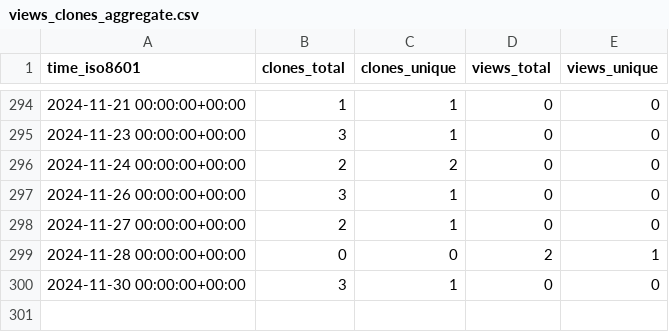
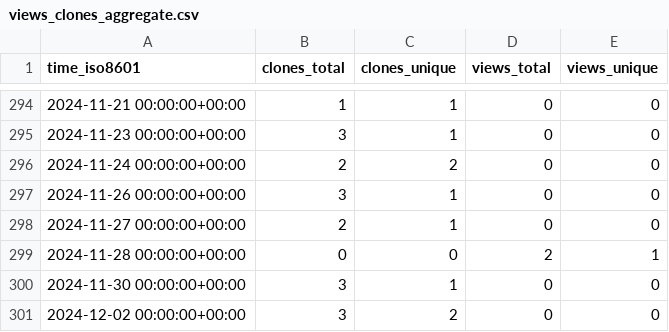
Before and after one commit to tobbie/algorithmpractise, a CSV file: tobbie/c-sharp-algorithms/ghrs-data/views_clones_aggregate.csv, drawn as a sheet; only a part is shown, gaps mark what is left out.

```diff
--- a/tobbie/c-sharp-algorithms/ghrs-data/views_clones_aggregate.csv
+++ b/tobbie/c-sharp-algorithms/ghrs-data/views_clones_aggregate.csv
@@ -300 +300,2 @@ time_iso8601,clones_total,clones_unique,views_total,views_unique
 2024-11-30 00:00:00+00:00,3,1,0,0
+2024-12-02 00:00:00+00:00,3,2,0,0
```
Also changed, not shown: 1 other file.
